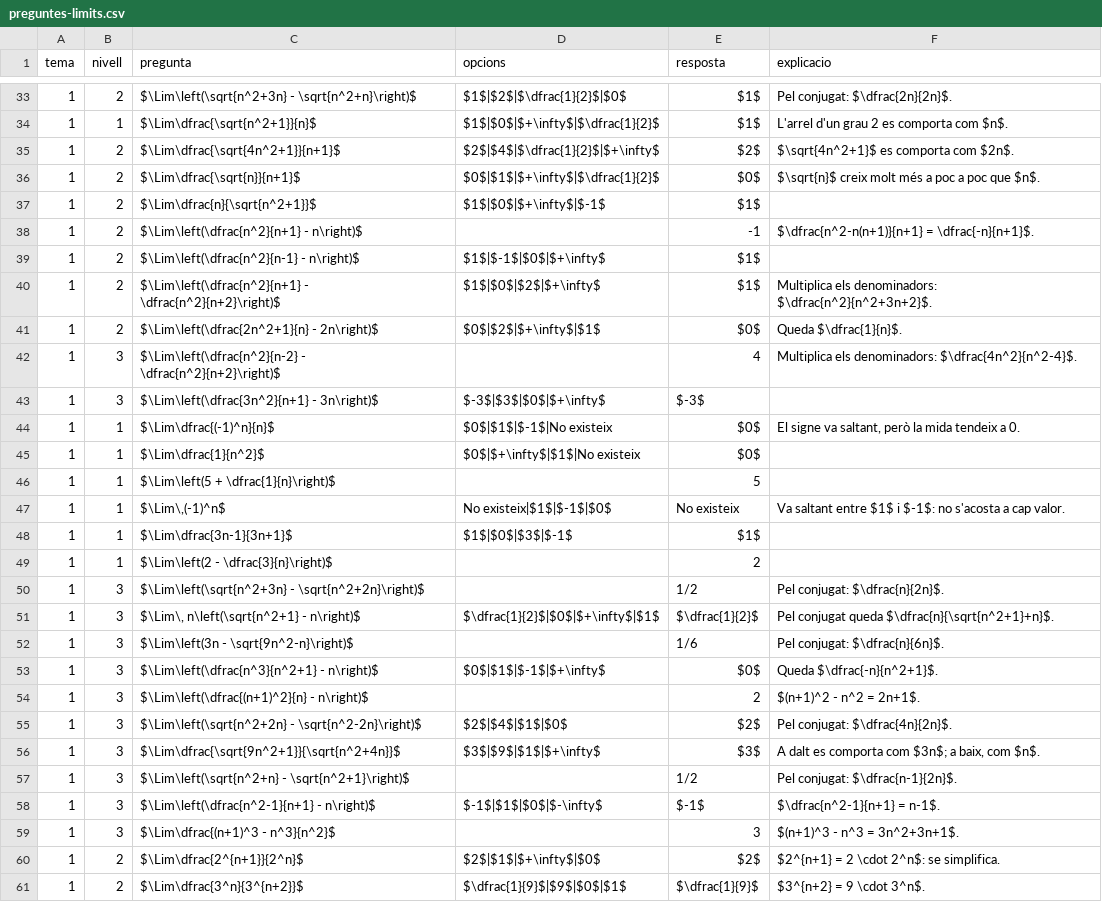
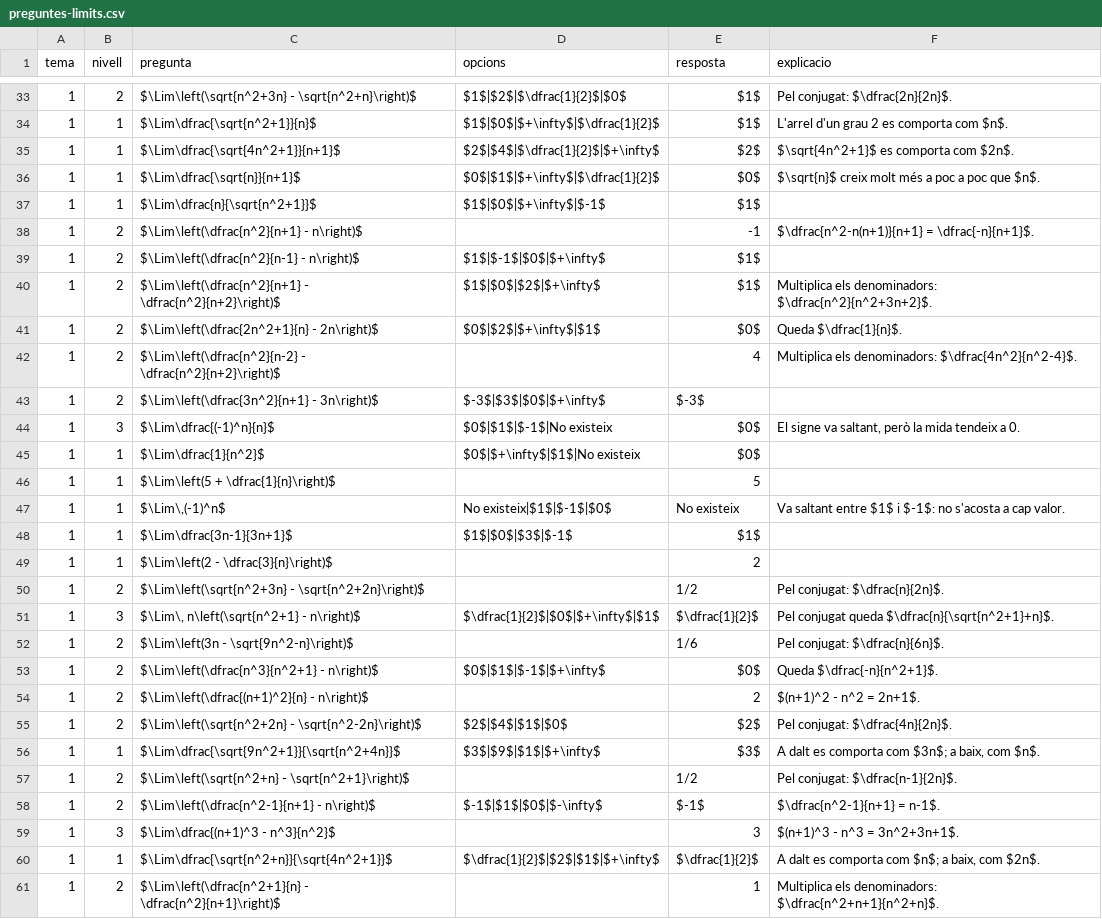
Before and after one commit to Mar-PVV/web, a CSV file: assets/preguntes-limits.csv, drawn as a sheet; only a part is shown, gaps mark what is left out; the diff covers the shown part only.

```diff
--- a/assets/preguntes-limits.csv
+++ b/assets/preguntes-limits.csv
@@ -34,5 +34,5 @@ tema,nivell,pregunta,opcions,resposta,explicacio
 1,1,$\Lim\dfrac{\sqrt{n^2+1}}{n}$,$1$|$0$|$+\infty$|$\dfrac{1}{2}$,$1$,L'arrel d'un grau 2 es comporta com $n$.
-1,2,$\Lim\dfrac{\sqrt{4n^2+1}}{n+1}$,$2$|$4$|$\dfrac{1}{2}$|$+\infty$,$2$,$\sqrt{4n^2+1}$ es comporta com $2n$.
-1,2,$\Lim\dfrac{\sqrt{n}}{n+1}$,$0$|$1$|$+\infty$|$\dfrac{1}{2}$,$0$,$\sqrt{n}$ creix molt més a poc a poc que $n$.
-1,2,$\Lim\dfrac{n}{\sqrt{n^2+1}}$,$1$|$0$|$+\infty$|$-1$,$1$,
+1,1,$\Lim\dfrac{\sqrt{4n^2+1}}{n+1}$,$2$|$4$|$\dfrac{1}{2}$|$+\infty$,$2$,$\sqrt{4n^2+1}$ es comporta com $2n$.
+1,1,$\Lim\dfrac{\sqrt{n}}{n+1}$,$0$|$1$|$+\infty$|$\dfrac{1}{2}$,$0$,$\sqrt{n}$ creix molt més a poc a poc que $n$.
+1,1,$\Lim\dfrac{n}{\sqrt{n^2+1}}$,$1$|$0$|$+\infty$|$-1$,$1$,
 1,2,$\Lim\left(\dfrac{n^2}{n+1} - n\right)$,,-1,$\dfrac{n^2-n(n+1)}{n+1} = \dfrac{-n}{n+1}$.
@@ -41,5 +41,5 @@ tema,nivell,pregunta,opcions,resposta,explicacio
 1,2,$\Lim\left(\dfrac{2n^2+1}{n} - 2n\right)$,$0$|$2$|$+\infty$|$1$,$0$,Queda $\dfrac{1}{n}$.
-1,3,$\Lim\left(\dfrac{n^2}{n-2} - \dfrac{n^2}{n+2}\right)$,,4,Multiplica els denominadors: $\dfrac{4n^2}{n^2-4}$.
-1,3,$\Lim\left(\dfrac{3n^2}{n+1} - 3n\right)$,$-3$|$3$|$0$|$+\infty$,$-3$,
-1,1,$\Lim\dfrac{(-1)^n}{n}$,$0$|$1$|$-1$|No existeix,$0$,"El signe va saltant, però la mida tendeix a 0."
+1,2,$\Lim\left(\dfrac{n^2}{n-2} - \dfrac{n^2}{n+2}\right)$,,4,Multiplica els denominadors: $\dfrac{4n^2}{n^2-4}$.
+1,2,$\Lim\left(\dfrac{3n^2}{n+1} - 3n\right)$,$-3$|$3$|$0$|$+\infty$,$-3$,
+1,3,$\Lim\dfrac{(-1)^n}{n}$,$0$|$1$|$-1$|No existeix,$0$,"El signe va saltant, però la mida tendeix a 0."
 1,1,$\Lim\dfrac{1}{n^2}$,$0$|$+\infty$|$1$|No existeix,$0$,
@@ -49,13 +49,13 @@ tema,nivell,pregunta,opcions,resposta,explicacio
 1,1,$\Lim\left(2 - \dfrac{3}{n}\right)$,,2,
-1,3,$\Lim\left(\sqrt{n^2+3n} - \sqrt{n^2+2n}\right)$,,1/2,Pel conjugat: $\dfrac{n}{2n}$.
+1,2,$\Lim\left(\sqrt{n^2+3n} - \sqrt{n^2+2n}\right)$,,1/2,Pel conjugat: $\dfrac{n}{2n}$.
 1,3,"$\Lim\, n\left(\sqrt{n^2+1} - n\right)$",$\dfrac{1}{2}$|$0$|$+\infty$|$1$,$\dfrac{1}{2}$,Pel conjugat queda $\dfrac{n}{\sqrt{n^2+1}+n}$.
-1,3,$\Lim\left(3n - \sqrt{9n^2-n}\right)$,,1/6,Pel conjugat: $\dfrac{n}{6n}$.
-1,3,$\Lim\left(\dfrac{n^3}{n^2+1} - n\right)$,$0$|$1$|$-1$|$+\infty$,$0$,Queda $\dfrac{-n}{n^2+1}$.
-1,3,$\Lim\left(\dfrac{(n+1)^2}{n} - n\right)$,,2,$(n+1)^2 - n^2 = 2n+1$.
-1,3,$\Lim\left(\sqrt{n^2+2n} - \sqrt{n^2-2n}\right)$,$2$|$4$|$1$|$0$,$2$,Pel conjugat: $\dfrac{4n}{2n}$.
-1,3,$\Lim\dfrac{\sqrt{9n^2+1}}{\sqrt{n^2+4n}}$,$3$|$9$|$1$|$+\infty$,$3$,"A dalt es comporta com $3n$; a baix, com $n$."
-1,3,$\Lim\left(\sqrt{n^2+n} - \sqrt{n^2+1}\right)$,,1/2,Pel conjugat: $\dfrac{n-1}{2n}$.
-1,3,$\Lim\left(\dfrac{n^2-1}{n+1} - n\right)$,$-1$|$1$|$0$|$-\infty$,$-1$,$\dfrac{n^2-1}{n+1} = n-1$.
+1,2,$\Lim\left(3n - \sqrt{9n^2-n}\right)$,,1/6,Pel conjugat: $\dfrac{n}{6n}$.
+1,2,$\Lim\left(\dfrac{n^3}{n^2+1} - n\right)$,$0$|$1$|$-1$|$+\infty$,$0$,Queda $\dfrac{-n}{n^2+1}$.
+1,2,$\Lim\left(\dfrac{(n+1)^2}{n} - n\right)$,,2,$(n+1)^2 - n^2 = 2n+1$.
+1,2,$\Lim\left(\sqrt{n^2+2n} - \sqrt{n^2-2n}\right)$,$2$|$4$|$1$|$0$,$2$,Pel conjugat: $\dfrac{4n}{2n}$.
+1,1,$\Lim\dfrac{\sqrt{9n^2+1}}{\sqrt{n^2+4n}}$,$3$|$9$|$1$|$+\infty$,$3$,"A dalt es comporta com $3n$; a baix, com $n$."
+1,2,$\Lim\left(\sqrt{n^2+n} - \sqrt{n^2+1}\right)$,,1/2,Pel conjugat: $\dfrac{n-1}{2n}$.
+1,2,$\Lim\left(\dfrac{n^2-1}{n+1} - n\right)$,$-1$|$1$|$0$|$-\infty$,$-1$,$\dfrac{n^2-1}{n+1} = n-1$.
 1,3,$\Lim\dfrac{(n+1)^3 - n^3}{n^2}$,,3,$(n+1)^3 - n^3 = 3n^2+3n+1$.
-1,2,$\Lim\dfrac{2^{n+1}}{2^n}$,$2$|$1$|$+\infty$|$0$,$2$,$2^{n+1} = 2 \cdot 2^n$: se simplifica.
-1,2,$\Lim\dfrac{3^n}{3^{n+2}}$,$\dfrac{1}{9}$|$9$|$0$|$1$,$\dfrac{1}{9}$,$3^{n+2} = 9 \cdot 3^n$.
+1,1,$\Lim\dfrac{\sqrt{n^2+n}}{\sqrt{4n^2+1}}$,$\dfrac{1}{2}$|$2$|$1$|$+\infty$,$\dfrac{1}{2}$,"A dalt es comporta com $n$; a baix, com $2n$."
+1,2,$\Lim\left(\dfrac{n^2+1}{n} - \dfrac{n^2}{n+1}\right)$,,1,Multiplica els denominadors: $\dfrac{n^2+n+1}{n^2+n}$.
```
Also changed, not shown: 8 edited cells elsewhere in this file, 9 other files.
